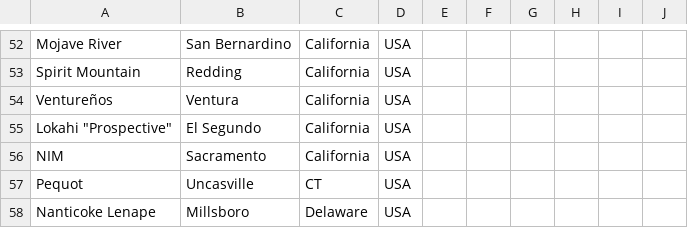
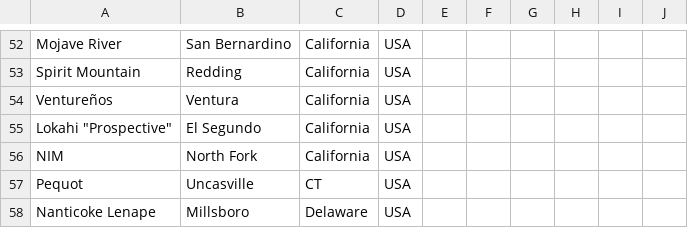
Before and after one commit to redrum7fires/chapter-map, a CSV file: data/chapters.csv, drawn as a sheet; only a part is shown, gaps mark what is left out.

```diff
--- a/data/chapters.csv
+++ b/data/chapters.csv
@@ -55,3 +55,3 @@ Ventureños,Ventura,California,USA,,,,,,
 "Lokahi ""Prospective""",El Segundo,California,USA,,,,,,
-NIM,Sacramento,California,USA,,,,,,
+NIM,North Fork,California,USA,,,,,,
 Pequot,Uncasville,CT,USA,,,,,,
```
Also changed, not shown: 3 other files.
